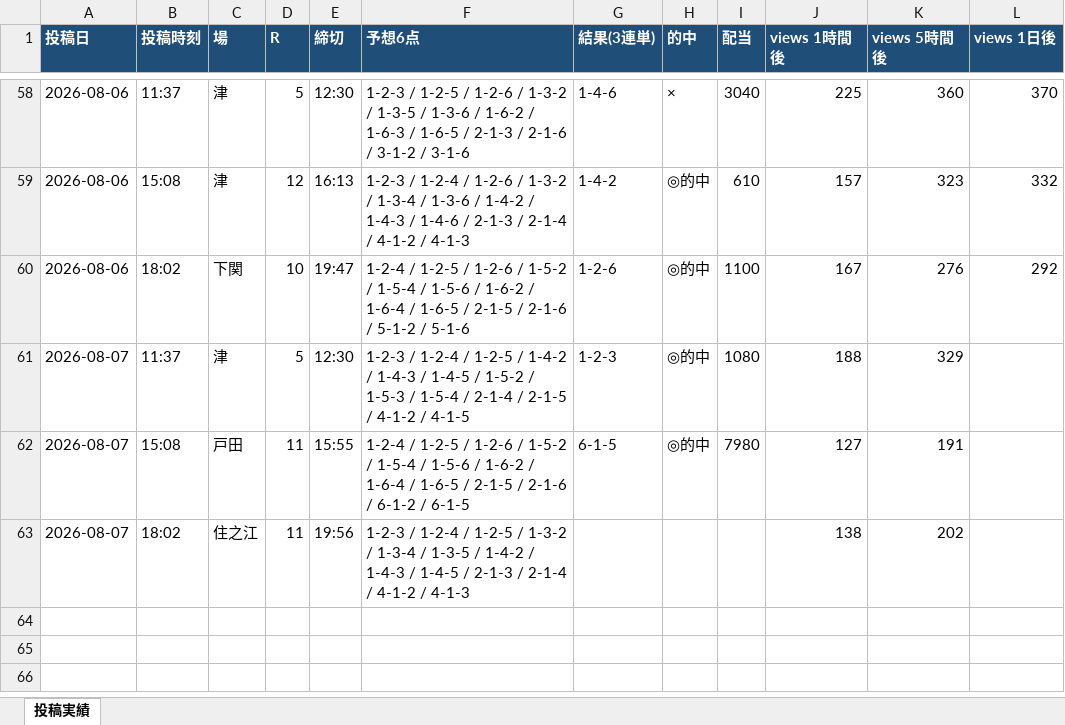
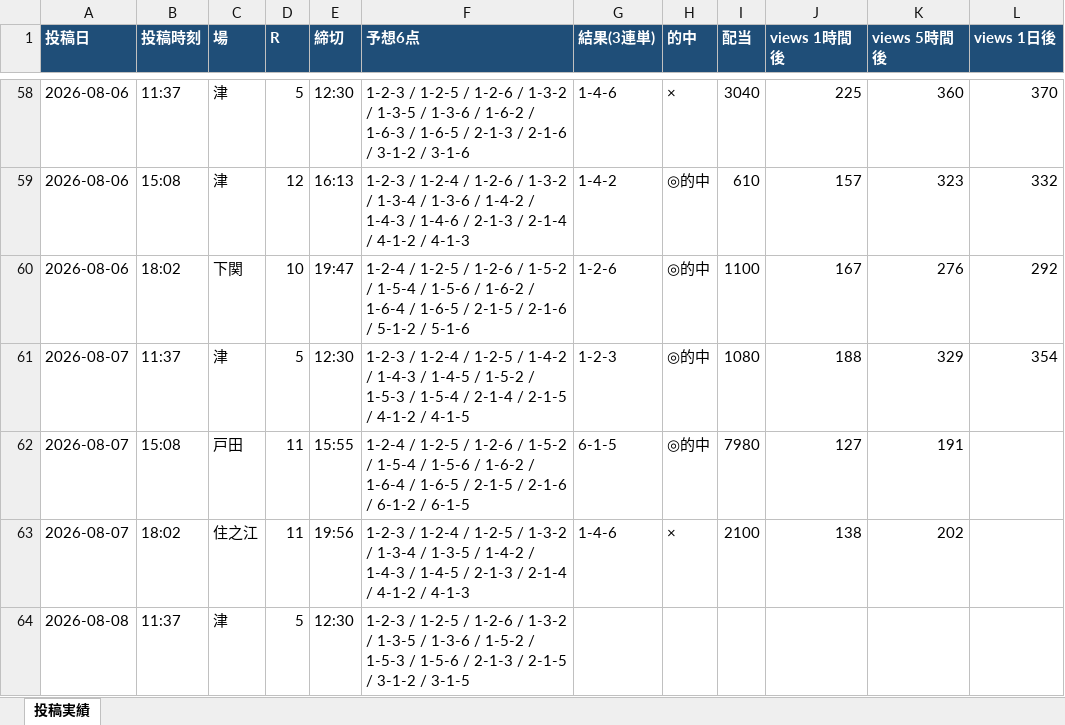
Before and after one commit to Growth37/kyotei-threads-bot, an Excel workbook: metrics.xlsx, sheet 投稿実績, drawn as a sheet; only a part is shown, gaps mark what is left out; values as stored, in another font and other column widths than the file's, no borders; the diff names each change by its address in the sheet, - before the commit and + after, or states it on an @@ line.

Commit message:
metrics: 表示回数/的中結果を更新

```diff
--- a/metrics.xlsx (sheet 投稿実績)
+++ b/metrics.xlsx (sheet 投稿実績)
-L61 (views 1日後): (empty)
+L61 (views 1日後): 354
-G63 (結果(3連単)): (empty)
+G63 (結果(3連単)): 1-4-6
-H63 (的中): (empty)
+H63 (的中): ×
-I63 (配当): (empty)
+I63 (配当): 2100
+row 64: 2026-08-08 | 11:37 | 津 | 5 | 12:30 | 1-2-3 / 1-2-5 / 1-2-6 / 1-3-2 / 1-3-5 / 1-3-6 / 1-5-2 / 1-5-3 / 1-5-6 / 2-1-3 / 2-1-5 / 3-1-2 / 3-1-5
```
Also changed, not shown: 2 other files.
